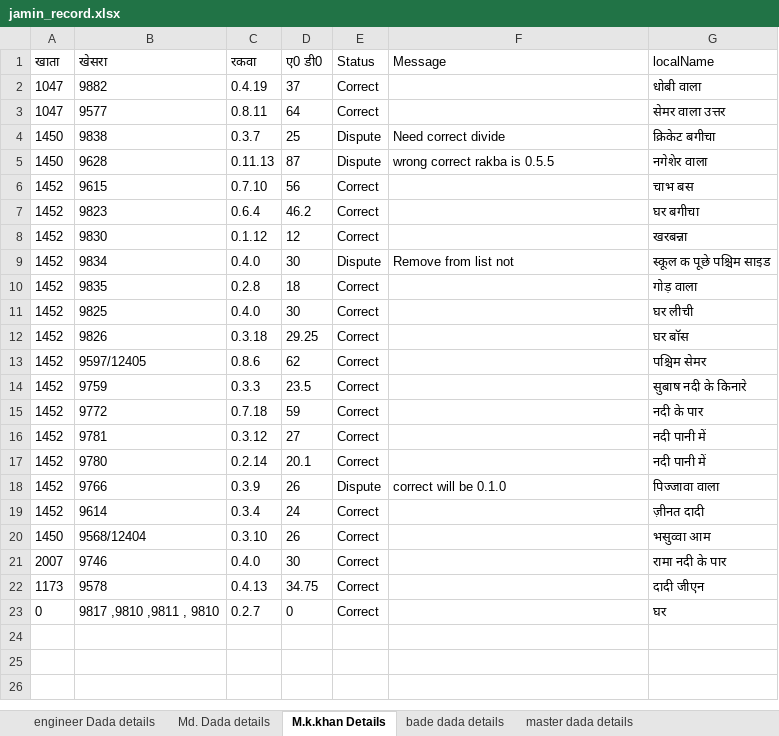
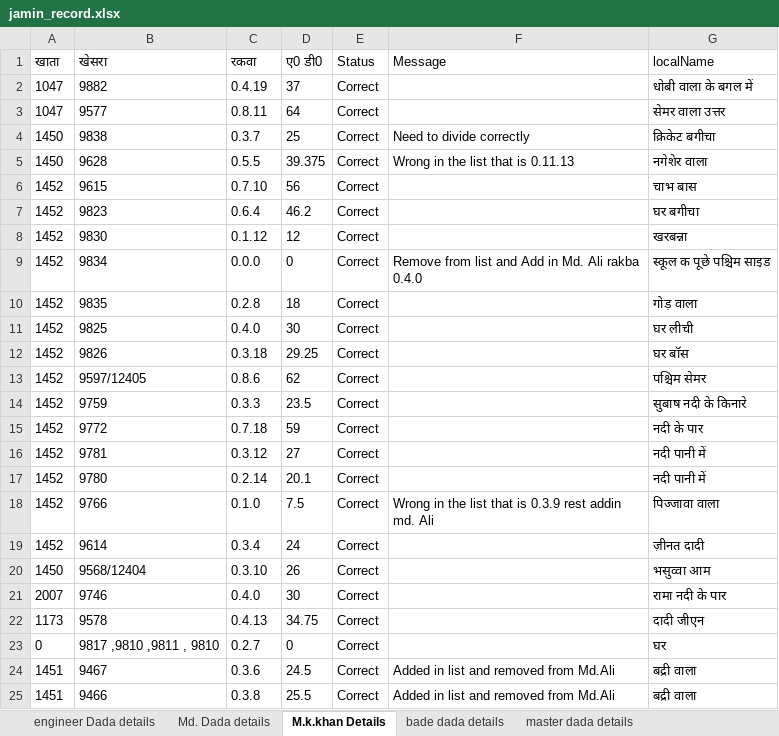
Before and after one commit to salimkhan668580/jamin_record, an Excel workbook: public/jamin_record.xlsx, sheet M.k.khan Details, drawn as a sheet; values as stored, in another font and other column widths than the file's, no borders; the diff names each change by its address in the sheet, - before the commit and + after, or states it on an @@ line.

Commit message:
ui and m.k.khan done

```diff
--- a/public/jamin_record.xlsx (sheet M.k.khan Details)
+++ b/public/jamin_record.xlsx (sheet M.k.khan Details)
-G2 (localName): धोबी वाला
+G2 (localName): धोबी वाला के बगल में
-E4:E5 (Status): Dispute
+E4:E5 (Status): Correct
-F4 (Message): Need correct divide
+F4 (Message): Need to divide correctly
-C5 (रकवा): 0.11.13
+C5 (रकवा): 0.5.5
-D5 (ए0 डी0): 87
+D5 (ए0 डी0): 39.375
-F5 (Message): wrong correct rakba is 0.5.5
+F5 (Message): Wrong in the list that is 0.11.13
-G6 (localName): चाभ बस
+G6 (localName): चाभ बास
-C9 (रकवा): 0.4.0
+C9 (रकवा): 0.0.0
-D9 (ए0 डी0): 30
+D9 (ए0 डी0): 0
-E9 (Status): Dispute
+E9 (Status): Correct
-F9 (Message): Remove from list not
+F9 (Message): Remove from list and Add in Md. Ali rakba 0.4.0
-C18 (रकवा): 0.3.9
+C18 (रकवा): 0.1.0
-D18 (ए0 डी0): 26
+D18 (ए0 डी0): 7.5
-E18 (Status): Dispute
+E18 (Status): Correct
-F18 (Message): correct will be 0.1.0
+F18 (Message): Wrong in the list that is 0.3.9 rest addin md. Ali
+row 24: 1451 | 9467 | 0.3.6 | 24.5 | Correct | Added in list and removed from Md.Ali | बद्री वाला
+row 25: 1451 | 9466 | 0.3.8 | 25.5 | Correct | Added in list and removed from Md.Ali | बद्री वाला
```
Also changed, not shown: jamin_record.xlsx, 6 other files.
